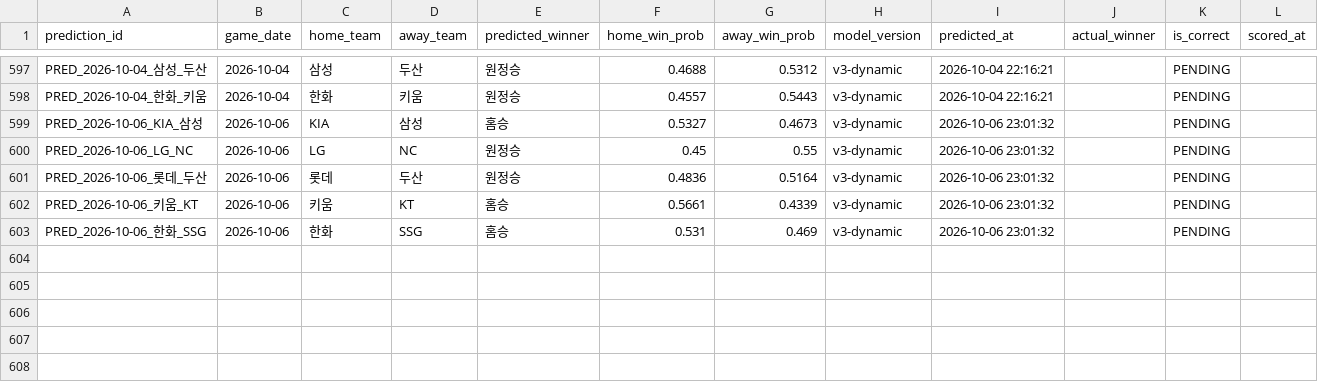
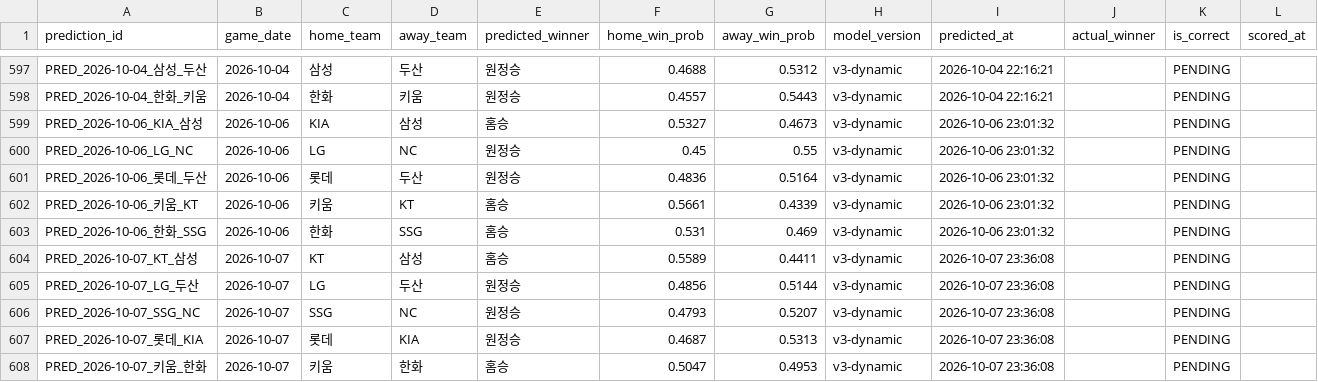
Before and after one commit to limanho001014-create/kbo-predictor-dynamic, a CSV file: data/predictions_log.csv, drawn as a sheet; only a part is shown, gaps mark what is left out.

```diff
--- a/data/predictions_log.csv
+++ b/data/predictions_log.csv
@@ -603 +603,6 @@ PRED_2026-10-06_키움_KT,2026-10-06,키움,KT,홈승,0.5661,0.4339,v3-dynamic,2
 PRED_2026-10-06_한화_SSG,2026-10-06,한화,SSG,홈승,0.531,0.469,v3-dynamic,2026-10-06 23:01:32,,PENDING,
+PRED_2026-10-07_KT_삼성,2026-10-07,KT,삼성,홈승,0.5589,0.4411,v3-dynamic,2026-10-07 23:36:08,,PENDING,
+PRED_2026-10-07_LG_두산,2026-10-07,LG,두산,원정승,0.4856,0.5144,v3-dynamic,2026-10-07 23:36:08,,PENDING,
+PRED_2026-10-07_SSG_NC,2026-10-07,SSG,NC,원정승,0.4793,0.5207,v3-dynamic,2026-10-07 23:36:08,,PENDING,
+PRED_2026-10-07_롯데_KIA,2026-10-07,롯데,KIA,원정승,0.4687,0.5313,v3-dynamic,2026-10-07 23:36:08,,PENDING,
+PRED_2026-10-07_키움_한화,2026-10-07,키움,한화,홈승,0.5047,0.4953,v3-dynamic,2026-10-07 23:36:08,,PENDING,
```
Also changed, not shown: data/games_history.csv, data/players_latest_hitter.csv, 7 other files.
